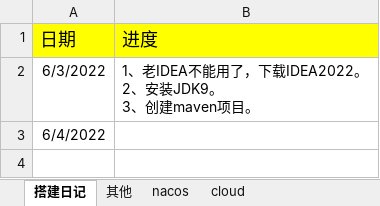
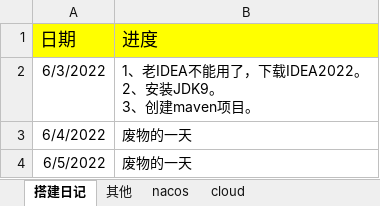
Before and after one commit to PantaCat/learn, an Excel workbook: cloud+nacos/搭建过程.xlsx, sheet 搭建日记, drawn as a sheet; values as stored, in another font and other column widths than the file's, no borders; the diff names each change by its address in the sheet, - before the commit and + after, or states it on an @@ line.

```diff
--- a/cloud+nacos/搭建过程.xlsx (sheet 搭建日记)
+++ b/cloud+nacos/搭建过程.xlsx (sheet 搭建日记)
-B3 (进度): (empty)
+B3 (进度): 废物的一天
+row 4: 6/5/2022 | 废物的一天
```
Also changed, not shown: 1 other file.
